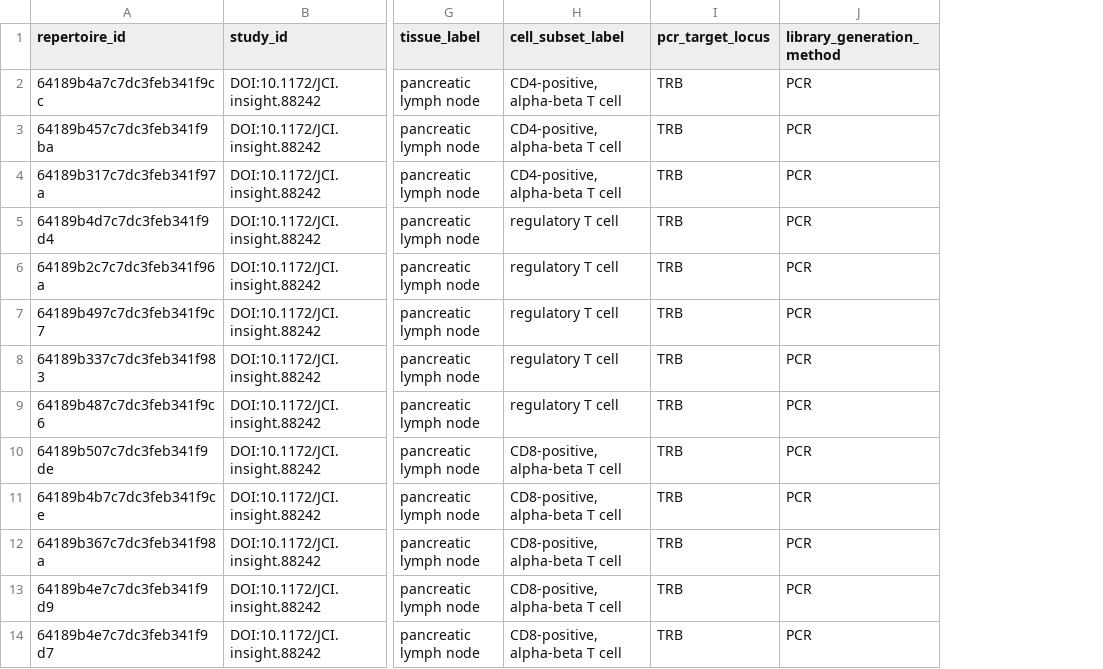
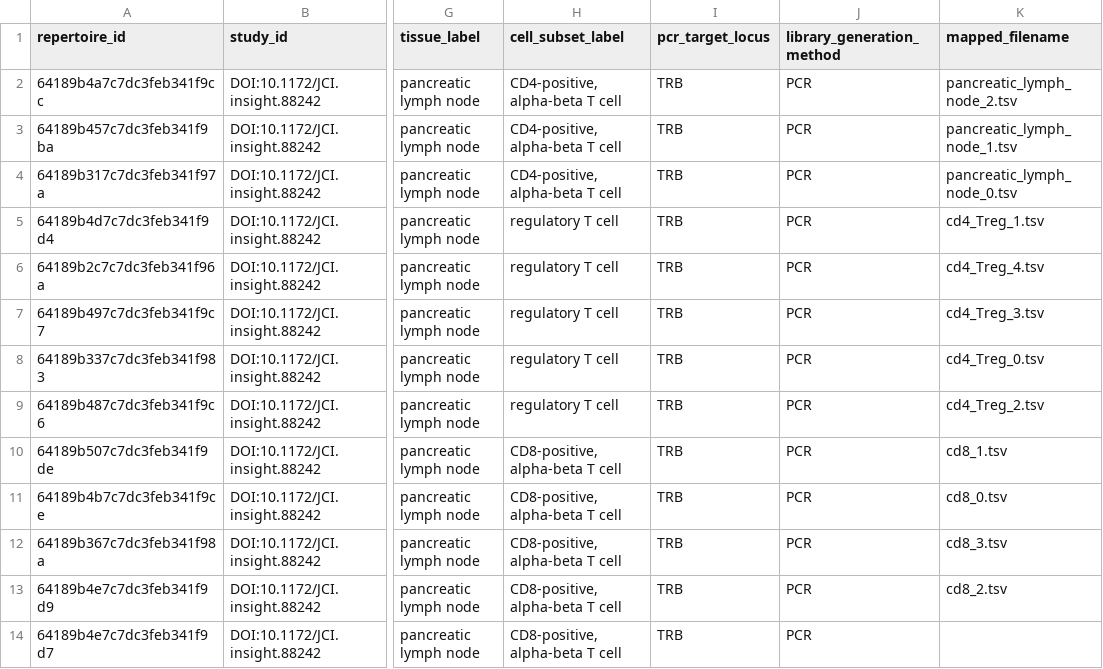
Before and after one commit to sandvelab/gen-airr-profiling, a TSV file: explorative_analysis/data/collections/collection4.tsv, drawn as a sheet; only a part is shown, gaps mark what is left out; the diff names each change by its address in the sheet, - before the commit and + after, or states it on an @@ line.

Commit message:
iReceptor explorative analysis: add filename mappings to collection overview tsv files

```diff
--- a/explorative_analysis/data/collections/collection4.tsv
+++ b/explorative_analysis/data/collections/collection4.tsv
+column K (mapped_filename), rows 2-13: pancreatic_lymph_node_2.tsv | pancreatic_lymph_node_1.tsv | pancreatic_lymph_node_0.tsv | cd4_Treg_1.tsv | cd4_Treg_4.tsv | cd4_Treg_3.tsv | cd4_Treg_0.tsv | cd4_Treg_2.tsv | cd8_1.tsv | cd8_0.tsv | cd8_3.tsv | cd8_2.tsv
```
Also changed, not shown: explorative_analysis/data/collections/collection2.tsv, explorative_analysis/data/collections/collection3.tsv, 1 other file.
